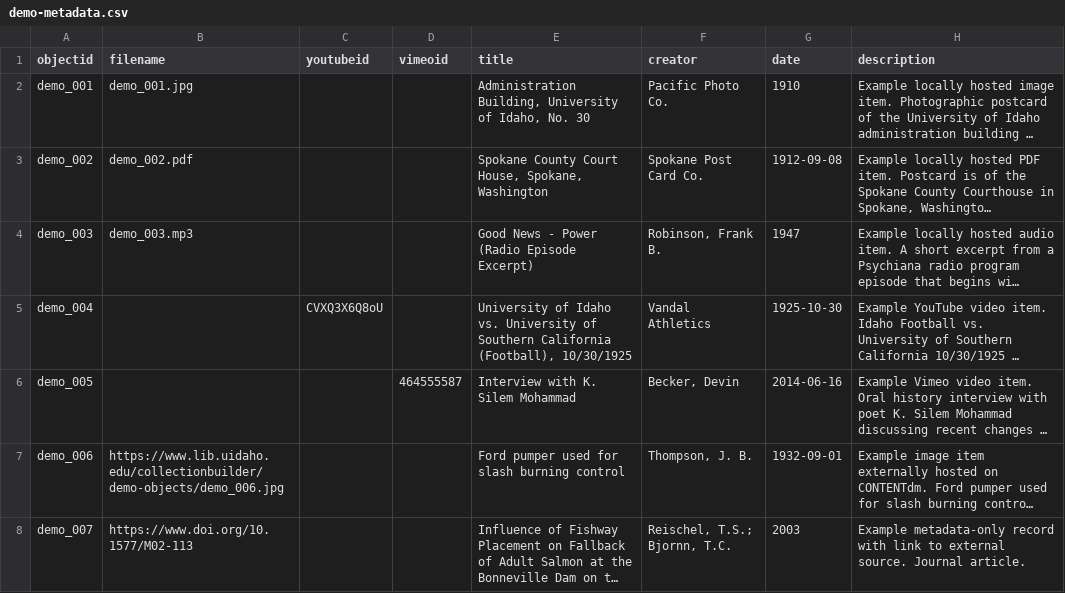
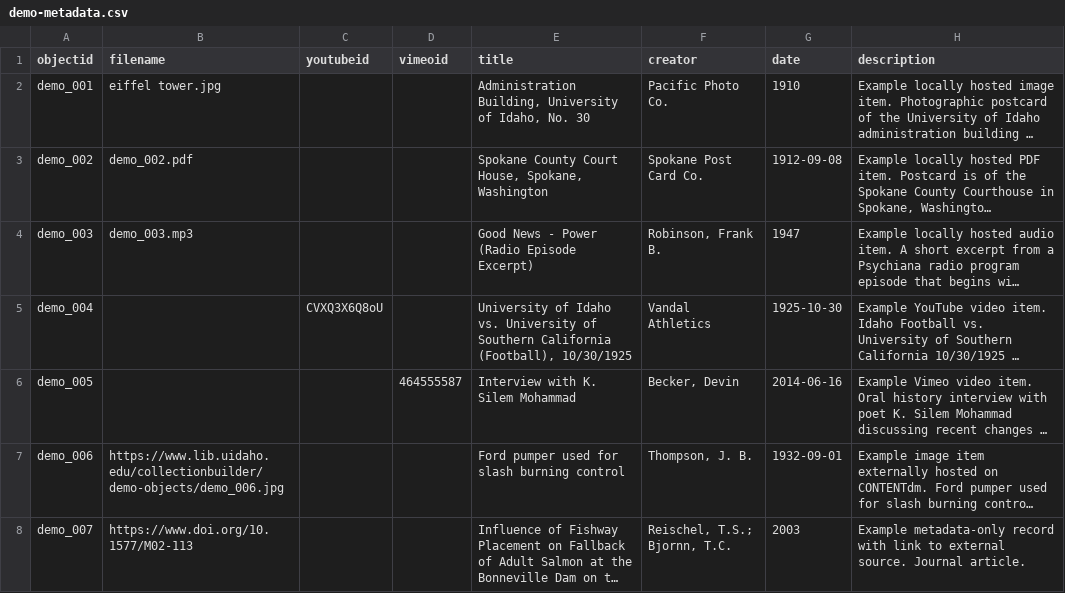
Before and after one commit to carynnajn/artapp-asynch, a CSV file: _data/demo-metadata.csv, drawn as a sheet; only a part is shown; long unchanged cells end in …; the diff names each change by its address in the sheet, - before the commit and + after, or states it on an @@ line.

Commit message:
Add files via upload

```diff
--- a/_data/demo-metadata.csv
+++ b/_data/demo-metadata.csv
-B2 (filename): demo_001.jpg
+B2 (filename): eiffel tower.jpg
```
